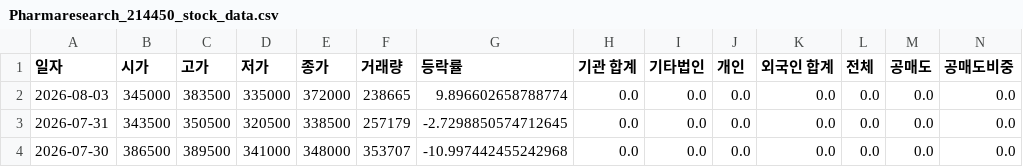
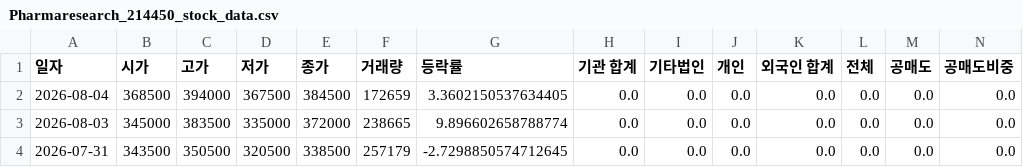
Before and after one commit to ccyun95/Medical_health_beauty_work, a CSV file: data/Pharmaresearch_214450_stock_data.csv, drawn as a sheet; only a part is shown; the shorter side is filled out with more unchanged rows; rows hold the shown columns only; the diff names each change by its address in the sheet, - before the commit and + after, or states it on an @@ line.

```diff
--- a/data/Pharmaresearch_214450_stock_data.csv
+++ b/data/Pharmaresearch_214450_stock_data.csv
+row 2: 2026-08-04 | 368500 | 394000 | 367500 | 384500 | 172659 | 3.3602150537634405 | 0.0 | 0.0 | 0.0 | 0.0 | 0.0 | 0.0 | 0.0
```
Also changed, not shown: data/Caregen_214370_stock_data.csv, data/Classys_214150_stock_data.csv, 18 other files.
